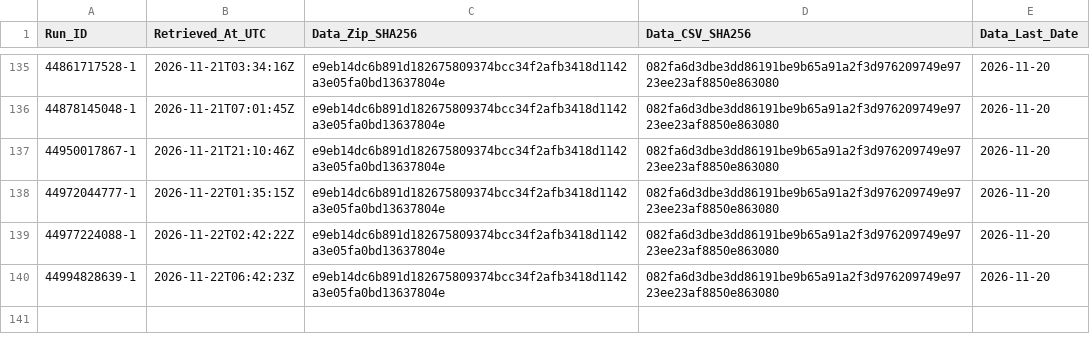
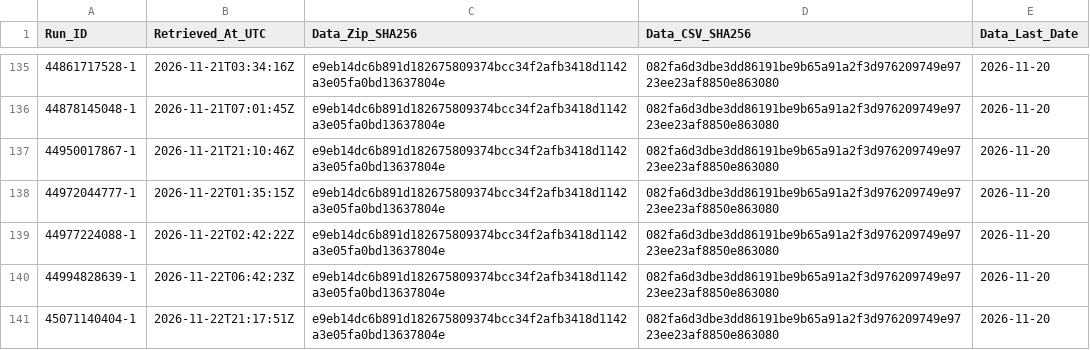
Before and after one commit to junsato1001-ops/-fx-forward-ledger, a CSV file: data/ecb/snapshots.csv, drawn as a sheet; only a part is shown, gaps mark what is left out; the diff names each change by its address in the sheet, - before the commit and + after, or states it on an @@ line.

```diff
--- a/data/ecb/snapshots.csv
+++ b/data/ecb/snapshots.csv
+row 141: 45071140404-1 | 2026-11-22T21:17:51Z | e9eb14dc6b891d182675809374bcc34f2afb3418d1142a3e05fa0bd13637804e | 082fa6d3dbe3dd86191be9b65a91a2f3d976209749e9723ee23af8850e863080 | 2026-11-20
```
Also changed, not shown: ledger/forecasts.csv, ledger/runs.csv.
